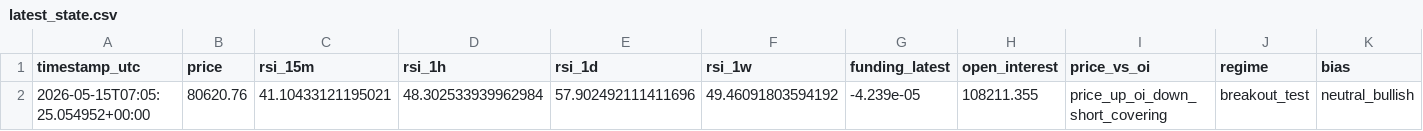
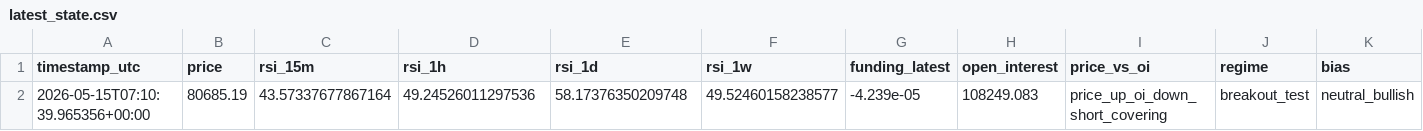
Before and after one commit to saunpri/watcher-public, a CSV file: latest_state.csv, drawn as a sheet; only a part is shown; the diff names each change by its address in the sheet, - before the commit and + after, or states it on an @@ line.

Commit message:
Auto-update watcher files

```diff
--- a/latest_state.csv
+++ b/latest_state.csv
-A2 (timestamp_utc): 2026-05-15T07:05:25.054952+00:00
+A2 (timestamp_utc): 2026-05-15T07:10:39.965356+00:00
-B2 (price): 80620.76
+B2 (price): 80685.19
-C2 (rsi_15m): 41.10433121195021
+C2 (rsi_15m): 43.57337677867164
-D2 (rsi_1h): 48.302533939962984
+D2 (rsi_1h): 49.24526011297536
-E2 (rsi_1d): 57.902492111411696
+E2 (rsi_1d): 58.17376350209748
-F2 (rsi_1w): 49.46091803594192
+F2 (rsi_1w): 49.52460158238577
-H2 (open_interest): 108211.355
+H2 (open_interest): 108249.083
```
Also changed, not shown: 1 other file.
